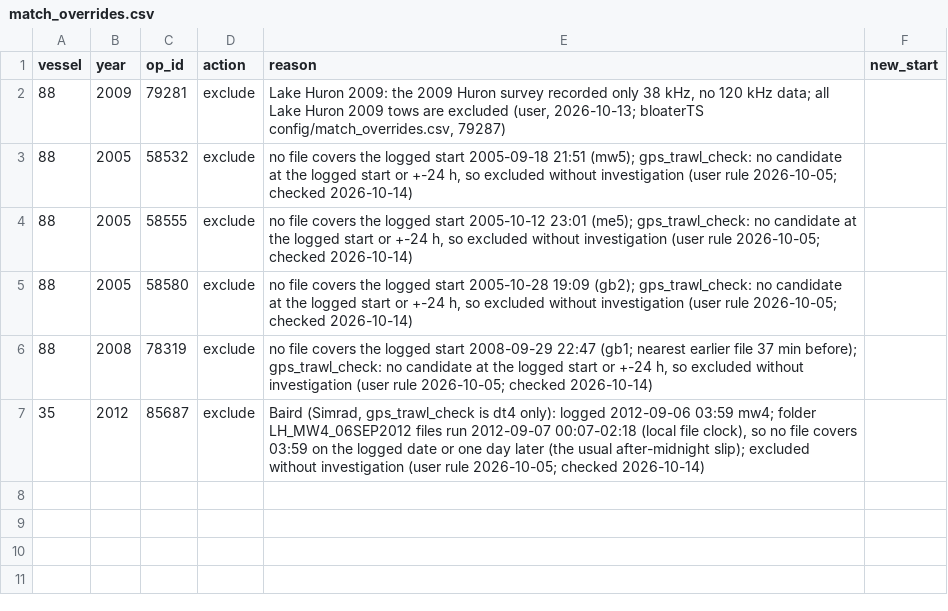
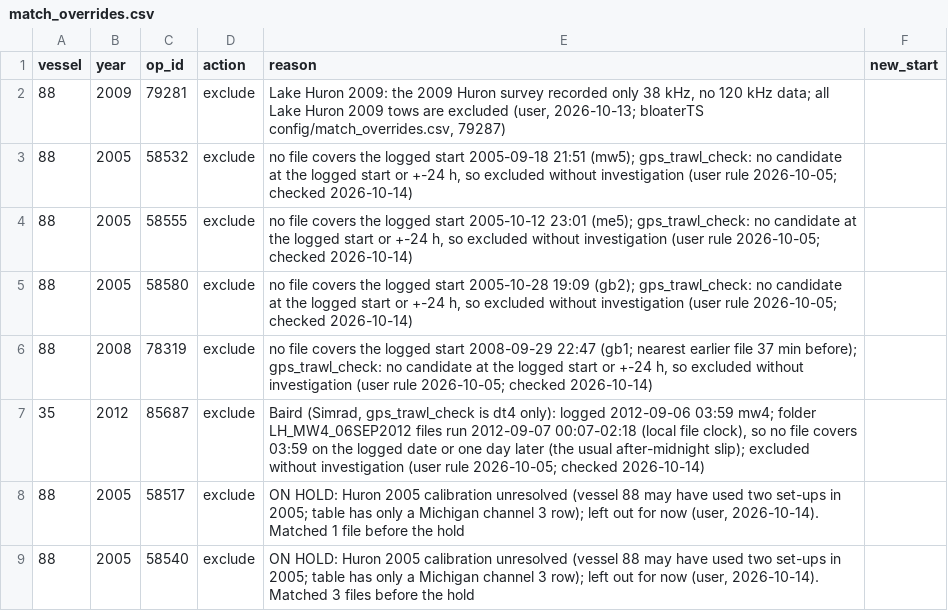
Before and after one commit to warnerdm/mixedtows, a CSV file: config/match_overrides.csv, drawn as a sheet; the diff names each change by its address in the sheet, - before the commit and + after, or states it on an @@ line.

```diff
--- a/config/match_overrides.csv
+++ b/config/match_overrides.csv
+row 8: 88 | 2005 | 58517 | exclude | ON HOLD: Huron 2005 calibration unresolved (vessel 88 may have used two set-ups in 2005; table has only a Michigan channel 3 row); left out for now (user, 2026-10-14). Matched 1 file before the hold
+row 9: 88 | 2005 | 58540 | exclude | ON HOLD: Huron 2005 calibration unresolved (vessel 88 may have used two set-ups in 2005; table has only a Michigan channel 3 row); left out for now (user, 2026-10-14). Matched 3 files before the hold
```
Also changed, not shown: data/acoustic/tow_files.csv, data/acoustic/tow_matches.csv, 7 other files.
